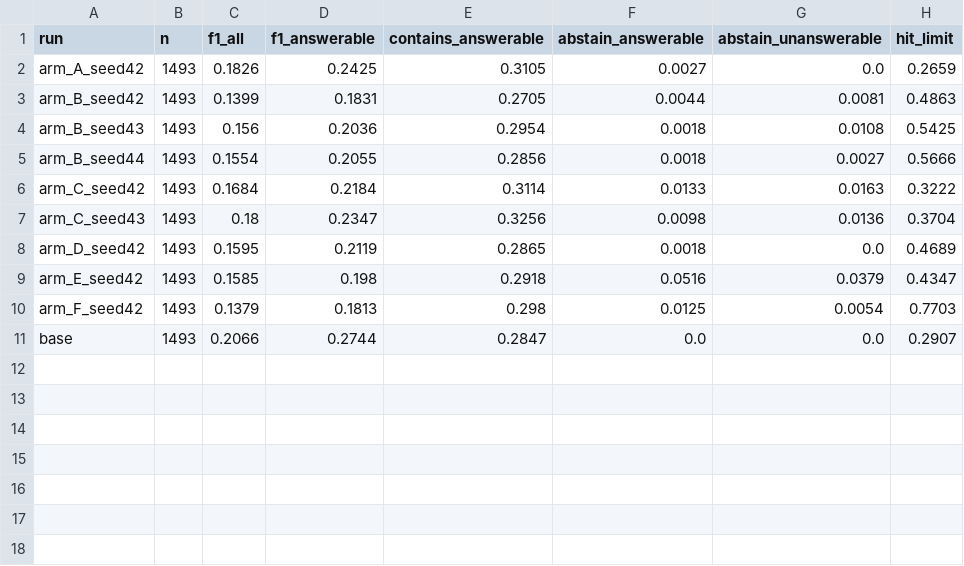
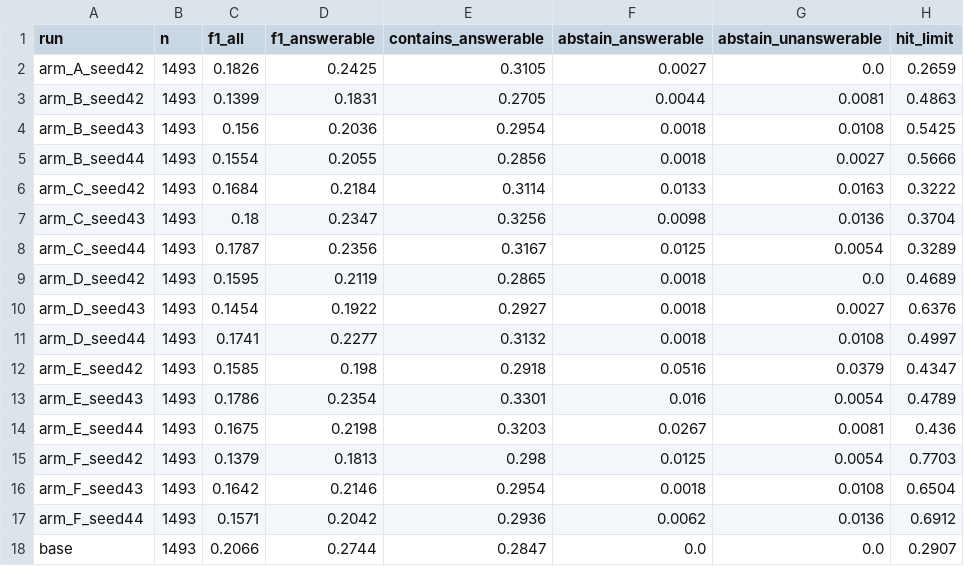
Before and after one commit to mariaaktermukti/bengali-instruction-filtering, a CSV file: results/full_run/benchmarks/rqa_per_run.csv, drawn as a sheet; the diff names each change by its address in the sheet, - before the commit and + after, or states it on an @@ line.

Commit message:
docs: complete stage 7 benchmarks and add results data

```diff
--- a/results/full_run/benchmarks/rqa_per_run.csv
+++ b/results/full_run/benchmarks/rqa_per_run.csv
+row 8: arm_C_seed44 | 1493 | 0.1787 | 0.2356 | 0.3167 | 0.0125 | 0.0054 | 0.3289
+row 10: arm_D_seed43 | 1493 | 0.1454 | 0.1922 | 0.2927 | 0.0018 | 0.0027 | 0.6376
+row 11: arm_D_seed44 | 1493 | 0.1741 | 0.2277 | 0.3132 | 0.0018 | 0.0108 | 0.4997
+row 13: arm_E_seed43 | 1493 | 0.1786 | 0.2354 | 0.3301 | 0.016 | 0.0054 | 0.4789
+row 14: arm_E_seed44 | 1493 | 0.1675 | 0.2198 | 0.3203 | 0.0267 | 0.0081 | 0.436
+row 16: arm_F_seed43 | 1493 | 0.1642 | 0.2146 | 0.2954 | 0.0018 | 0.0108 | 0.6504
+row 17: arm_F_seed44 | 1493 | 0.1571 | 0.2042 | 0.2936 | 0.0062 | 0.0136 | 0.6912
```
Also changed, not shown: results/full_run/benchmarks/mmlu_by_subject.csv, results/full_run/benchmarks/mmlu_comparison.csv, 7 other files.
